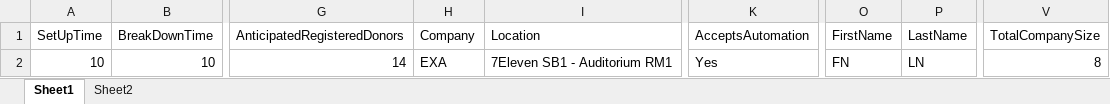
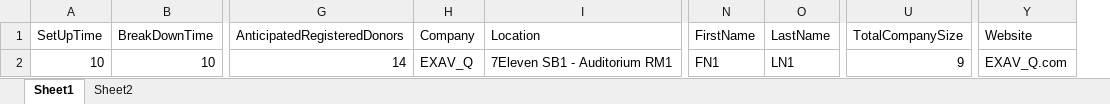
Before and after one commit to Pulak-Das/BSF-Provar-Test-Cases-Pilot, an Excel workbook: Codes/Excels/2065_Test Data_Scenario 2.xlsx, sheet Sheet1, drawn as a sheet; only a part is shown, gaps mark what is left out; values as stored, in another font and other column widths than the file's, no borders; removed rows and columns are numbered as before the commit, all else as after; the diff names each change by its address in the sheet, - before the commit and + after, or states it on an @@ line.

```diff
--- a/Codes/Excels/2065_Test Data_Scenario 2.xlsx (sheet Sheet1)
+++ b/Codes/Excels/2065_Test Data_Scenario 2.xlsx (sheet Sheet1)
-column K (AcceptsAutomation), row 2: Yes
+column Y (Website), row 2: EXAV_Q.com
-H2 (Company): EXA
+H2 (Company): EXAV_Q
-N2 (FirstName): FN
+N2 (FirstName): FN1
-O2 (LastName): LN
+O2 (LastName): LN1
-U2 (TotalCompanySize): 8
+U2 (TotalCompanySize): 9
```
Also changed, not shown: 2 other files.
